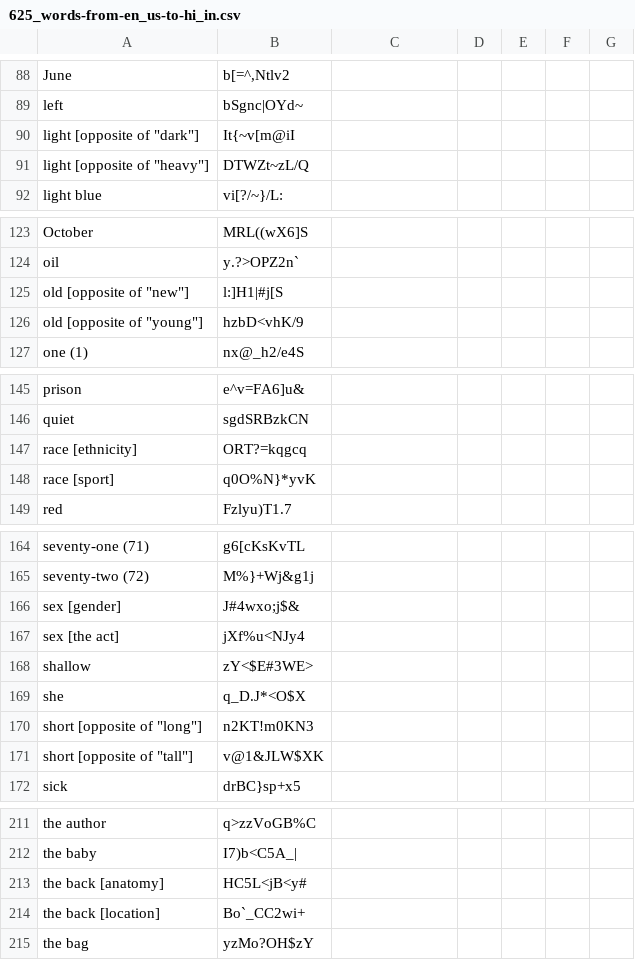
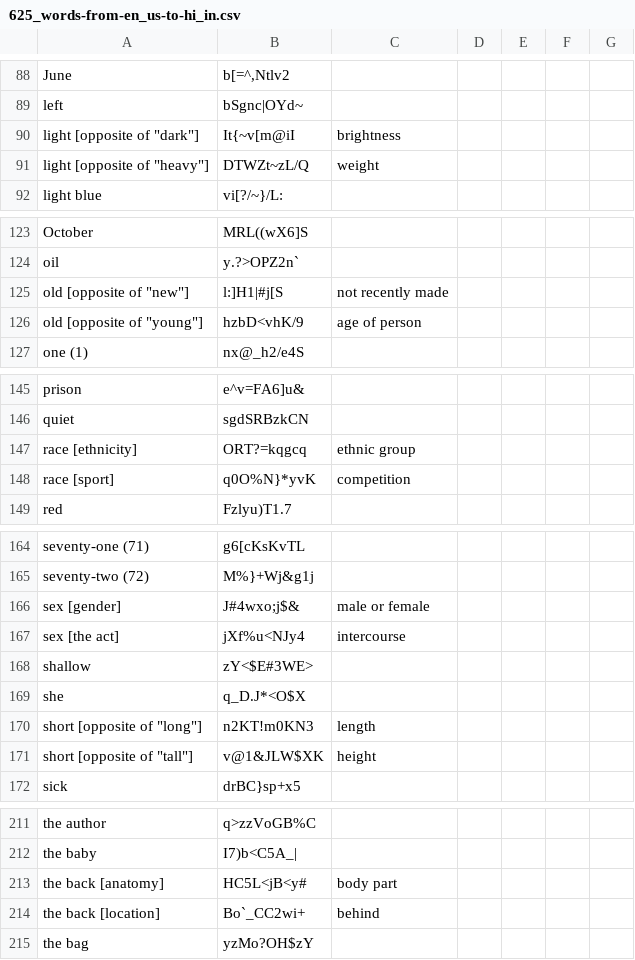
Before and after one commit to ankilangs/ankilangs, a CSV file: src/data/625_words-from-en_us-to-hi_in.csv, drawn as a sheet; only a part is shown, gaps mark what is left out; the diff covers the shown part only.

Commit message:
feat: add some hints to EN to HI deck

```diff
--- a/src/data/625_words-from-en_us-to-hi_in.csv
+++ b/src/data/625_words-from-en_us-to-hi_in.csv
@@ -89,4 +89,4 @@ June,"b[=^,Ntlv2",,,,,
 left,bSgnc|OYd~,,,,,
-"light [opposite of ""dark""]",It{~v[m@iI,,,,,
-"light [opposite of ""heavy""]",DTWZt~zL/Q,,,,,
+"light [opposite of ""dark""]",It{~v[m@iI,brightness,,,,
+"light [opposite of ""heavy""]",DTWZt~zL/Q,weight,,,,
 light blue,vi[?/~}/L:,,,,,
@@ -124,4 +124,4 @@ October,MRL((wX6]S,,,,,
 oil,y.?>OPZ2n`,,,,,
-"old [opposite of ""new""]",l:]H1|#j[S,,,,,
-"old [opposite of ""young""]",hzbD<vhK/9,,,,,
+"old [opposite of ""new""]",l:]H1|#j[S,not recently made,,,,
+"old [opposite of ""young""]",hzbD<vhK/9,age of person,,,,
 one (1),nx@_h2/e4S,,,,,
@@ -146,4 +146,4 @@ prison,e^v=FA6]u&,,,,,
 quiet,sgdSRBzkCN,,,,,
-race [ethnicity],ORT?=kqgcq,,,,,
-race [sport],q0O%N}*yvK,,,,,
+race [ethnicity],ORT?=kqgcq,ethnic group,,,,
+race [sport],q0O%N}*yvK,competition,,,,
 red,Fzlyu)T1.7,,,,,
@@ -165,8 +165,8 @@ seventy-one (71),g6[cKsKvTL,,,,,
 seventy-two (72),M%}+Wj&g1j,,,,,
-sex [gender],J#4wxo;j$&,,,,,
-sex [the act],jXf%u<NJy4,,,,,
+sex [gender],J#4wxo;j$&,male or female,,,,
+sex [the act],jXf%u<NJy4,intercourse,,,,
 shallow,zY<$E#3WE>,,,,,
 she,q_D.J*<O$X,,,,,
-"short [opposite of ""long""]",n2KT!m0KN3,,,,,
-"short [opposite of ""tall""]",v@1&JLW$XK,,,,,
+"short [opposite of ""long""]",n2KT!m0KN3,length,,,,
+"short [opposite of ""tall""]",v@1&JLW$XK,height,,,,
 sick,drBC}sp+x5,,,,,
@@ -212,4 +212,4 @@ the author,q>zzVoGB%C,,,,,
 the baby,I7)b<C5A_|,,,,,
-the back [anatomy],HC5L<jB<y#,,,,,
-the back [location],Bo`_CC2wi+,,,,,
+the back [anatomy],HC5L<jB<y#,body part,,,,
+the back [location],Bo`_CC2wi+,behind,,,,
 the bag,yzMo?OH$zY,,,,,
```
Also changed, not shown: 4 edited cells elsewhere in this file.
